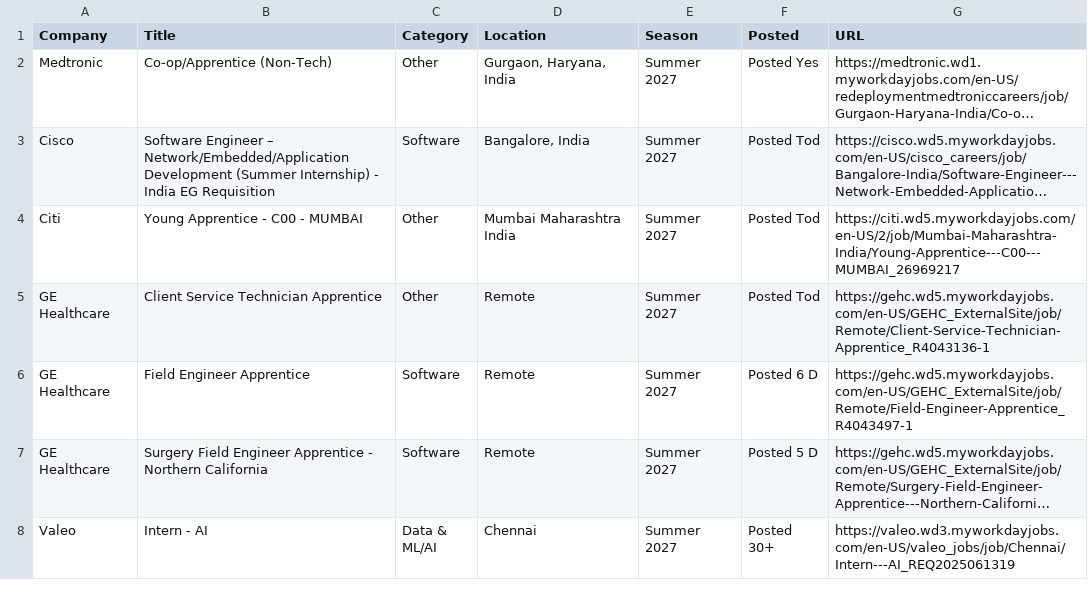
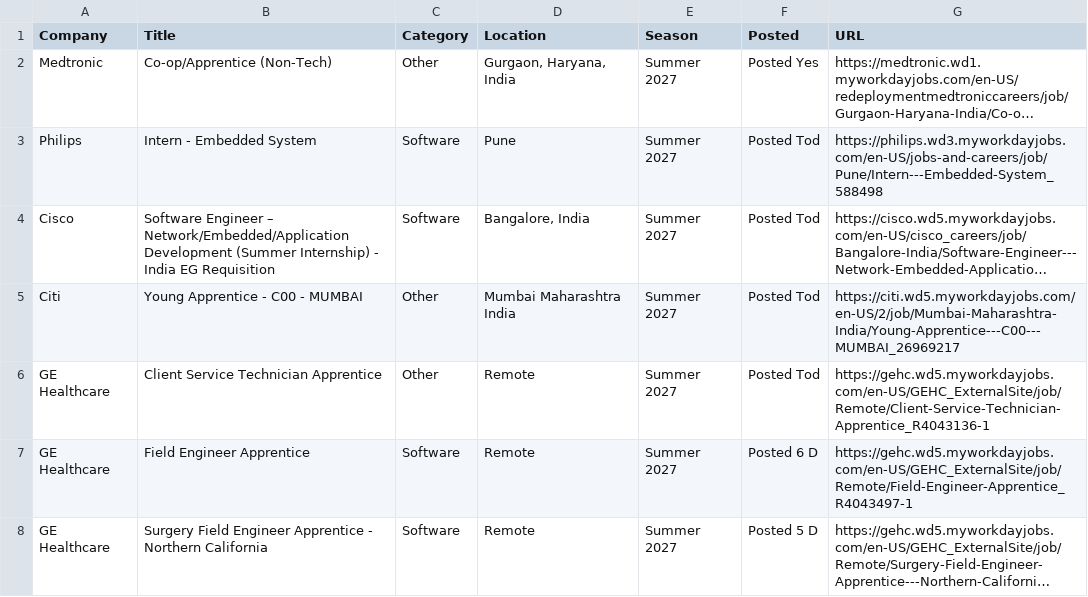
Before and after one commit to aditya-s45/placement-interns, a CSV file: data/internships.csv, drawn as a sheet; only a part is shown; the shorter side is filled out with more unchanged rows; long unchanged cells end in …; the diff names each change by its address in the sheet, - before the commit and + after, or states it on an @@ line.

Commit message:
chore: update internships (2026-08-26 07:35 UTC)

```diff
--- a/data/internships.csv
+++ b/data/internships.csv
+row 3: Philips | Intern - Embedded System | Software | Pune | Summer 2027 | Posted Tod | https://philips.wd3.myworkdayjobs.com/en-US/jobs-and-careers/job/Pune/Intern---Embedded-System_588498
```
Also changed, not shown: 9 other files.
